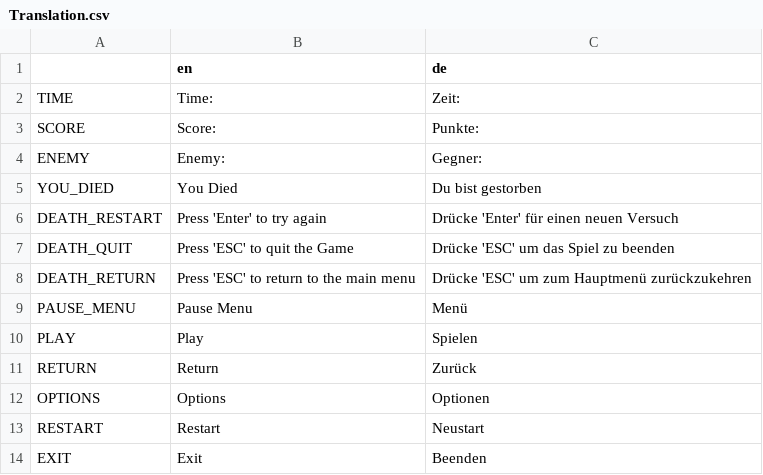
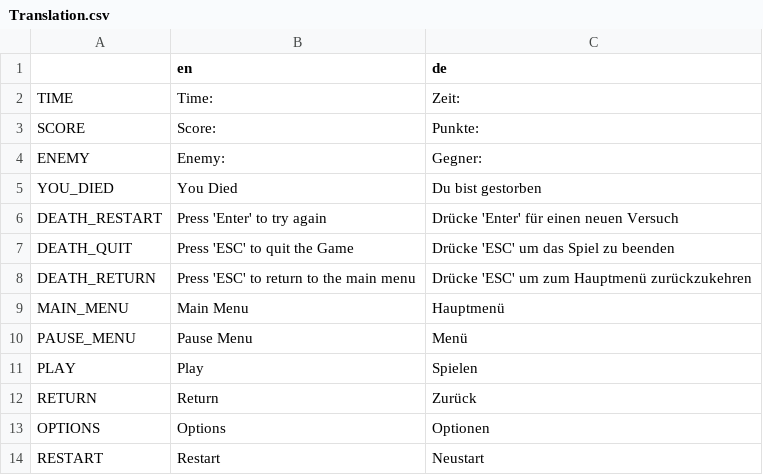
Before and after one commit to hepfnepf/Blutfest, a CSV file: Localization/Translation.csv, drawn as a sheet; only a part is shown; the shorter side is filled out with more unchanged rows; the diff names each change by its address in the sheet, - before the commit and + after, or states it on an @@ line.

```diff
--- a/Localization/Translation.csv
+++ b/Localization/Translation.csv
+row 9: MAIN_MENU | Main Menu | Hauptmenü
```
Also changed, not shown: 8 other files.
